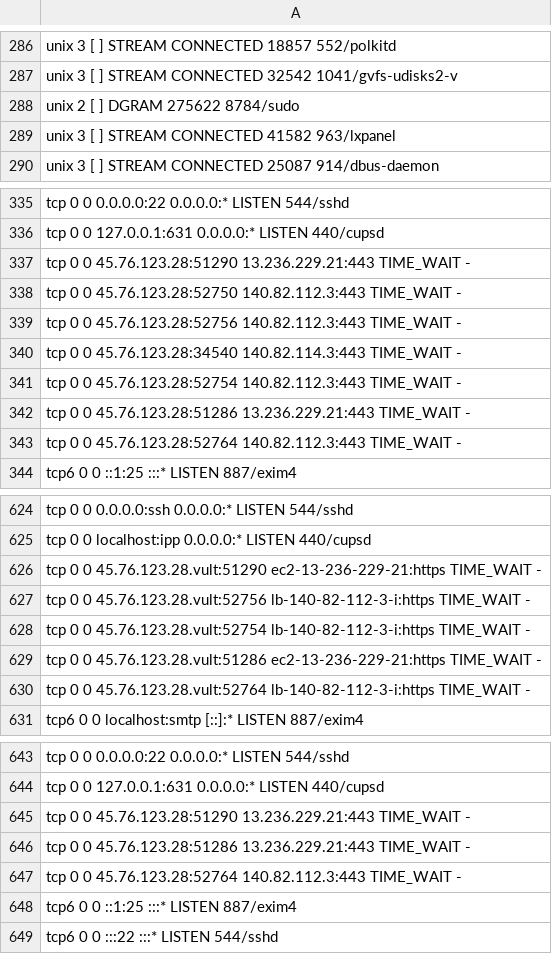
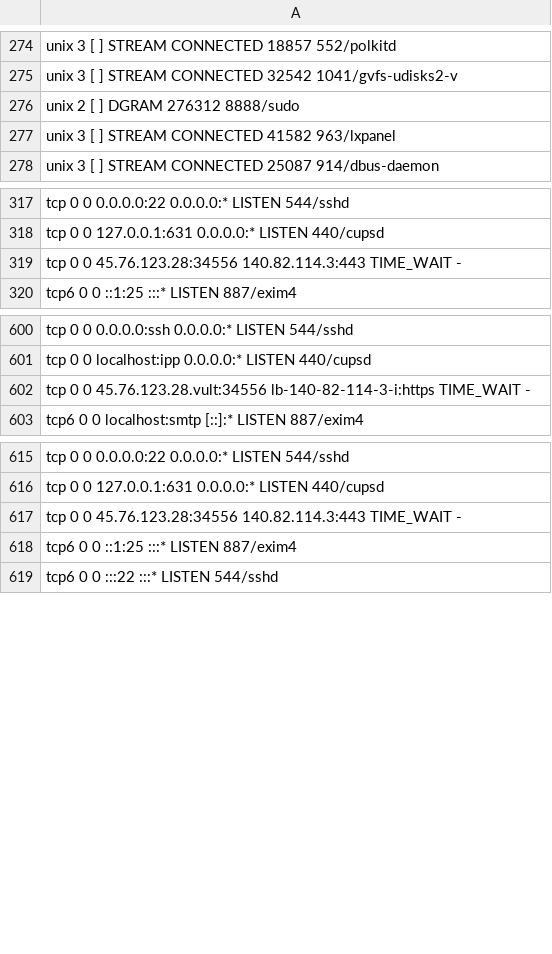
Before and after one commit to Luitsy/REady-to-Graduate, a CSV file: data.csv, drawn as a sheet; only a part is shown, gaps mark what is left out; the diff covers the shown part only.

```diff
--- a/data.csv
+++ b/data.csv
@@ -287,3 +275,3 @@ unix  3      [ ]         STREAM     CONNECTED     18857    552/polkitd
 unix  3      [ ]         STREAM     CONNECTED     32542    1041/gvfs-udisks2-v
-unix  2      [ ]         DGRAM                    275622   8784/sudo
+unix  2      [ ]         DGRAM                    276312   8888/sudo
 unix  3      [ ]         STREAM     CONNECTED     41582    963/lxpanel
@@ -336,9 +318,3 @@ tcp        0      0 0.0.0.0:22              0.0.0.0:*               LISTEN
 tcp        0      0 127.0.0.1:631           0.0.0.0:*               LISTEN      440/cupsd
-tcp        0      0 45.76.123.28:51290      13.236.229.21:443       TIME_WAIT   -
-tcp        0      0 45.76.123.28:52750      140.82.112.3:443        TIME_WAIT   -
-tcp        0      0 45.76.123.28:52756      140.82.112.3:443        TIME_WAIT   -
-tcp        0      0 45.76.123.28:34540      140.82.114.3:443        TIME_WAIT   -
-tcp        0      0 45.76.123.28:52754      140.82.112.3:443        TIME_WAIT   -
-tcp        0      0 45.76.123.28:51286      13.236.229.21:443       TIME_WAIT   -
-tcp        0      0 45.76.123.28:52764      140.82.112.3:443        TIME_WAIT   -
+tcp        0      0 45.76.123.28:34556      140.82.114.3:443        TIME_WAIT   -
 tcp6       0      0 ::1:25                  :::*                    LISTEN      887/exim4
@@ -625,7 +601,3 @@ tcp        0      0 0.0.0.0:ssh             0.0.0.0:*               LISTEN
 tcp        0      0 localhost:ipp           0.0.0.0:*               LISTEN      440/cupsd
-tcp        0      0 45.76.123.28.vult:51290 ec2-13-236-229-21:https TIME_WAIT   -
-tcp        0      0 45.76.123.28.vult:52756 lb-140-82-112-3-i:https TIME_WAIT   -
-tcp        0      0 45.76.123.28.vult:52754 lb-140-82-112-3-i:https TIME_WAIT   -
-tcp        0      0 45.76.123.28.vult:51286 ec2-13-236-229-21:https TIME_WAIT   -
-tcp        0      0 45.76.123.28.vult:52764 lb-140-82-112-3-i:https TIME_WAIT   -
+tcp        0      0 45.76.123.28.vult:34556 lb-140-82-114-3-i:https TIME_WAIT   -
 tcp6       0      0 localhost:smtp          [::]:*                  LISTEN      887/exim4
@@ -644,5 +616,3 @@ tcp        0      0 0.0.0.0:22              0.0.0.0:*               LISTEN
 tcp        0      0 127.0.0.1:631           0.0.0.0:*               LISTEN      440/cupsd
-tcp        0      0 45.76.123.28:51290      13.236.229.21:443       TIME_WAIT   -
-tcp        0      0 45.76.123.28:51286      13.236.229.21:443       TIME_WAIT   -
-tcp        0      0 45.76.123.28:52764      140.82.112.3:443        TIME_WAIT   -
+tcp        0      0 45.76.123.28:34556      140.82.114.3:443        TIME_WAIT   -
 tcp6       0      0 ::1:25                  :::*                    LISTEN      887/exim4
```
Also changed, not shown: 2 added rows, 20 removed rows and 6 edited cells elsewhere in this file.
